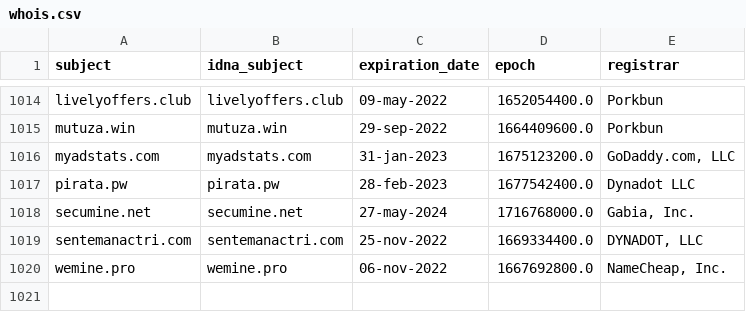
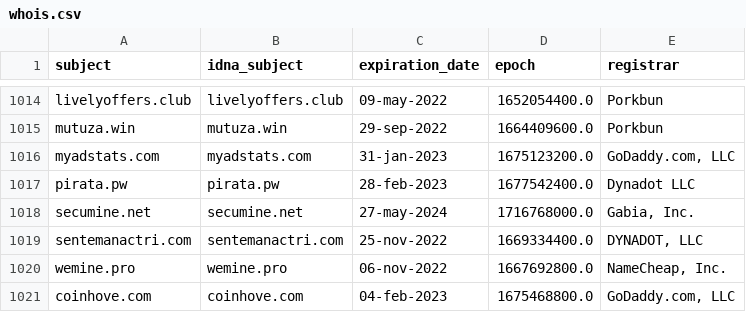
Before and after one commit to dead-hosts/CoinBlockersLists-hosts_browser_git_ZeroDot1, a CSV file: .pyfunceble/whois.csv, drawn as a sheet; only a part is shown, gaps mark what is left out.

Commit message:
[Autosave][Dead-Hosts::CoinBlockersLists-hosts_browser_git_ZeroDot1]
dh1a_9PC8GczOHGfFF-A34Fz

```diff
--- a/.pyfunceble/whois.csv
+++ b/.pyfunceble/whois.csv
@@ -1020 +1020,2 @@ sentemanactri.com,sentemanactri.com,25-nov-2022,1669334400.0,"DYNADOT, LLC"
 wemine.pro,wemine.pro,06-nov-2022,1667692800.0,"NameCheap, Inc."
+coinhove.com,coinhove.com,04-feb-2023,1675468800.0,"GoDaddy.com, LLC"
```
Also changed, not shown: 13 other files.
